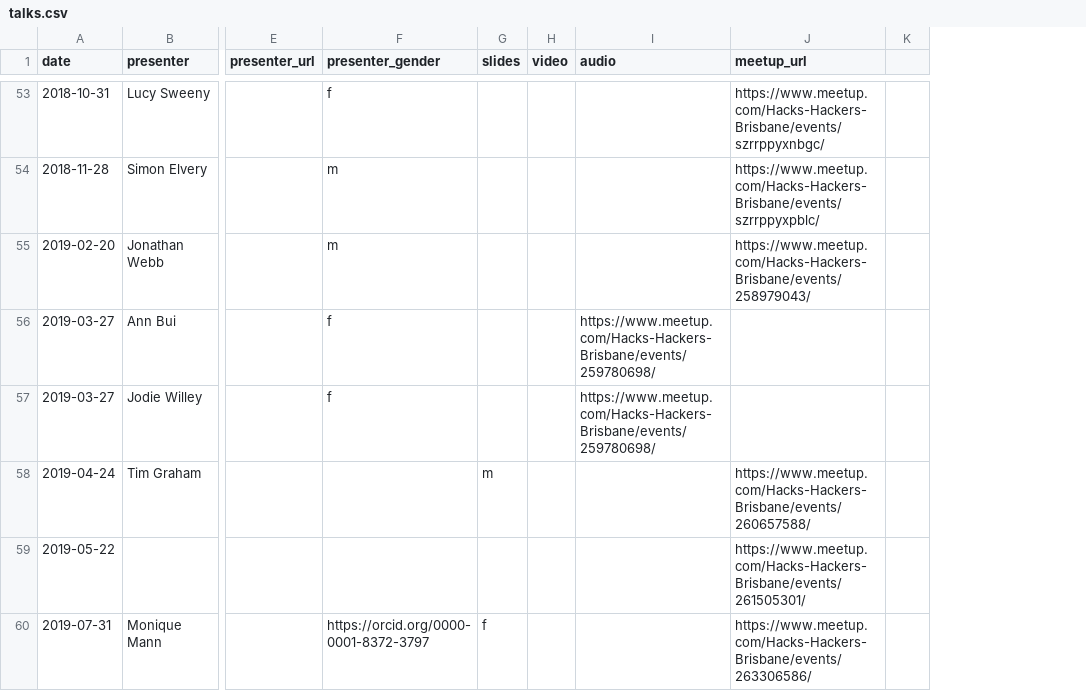
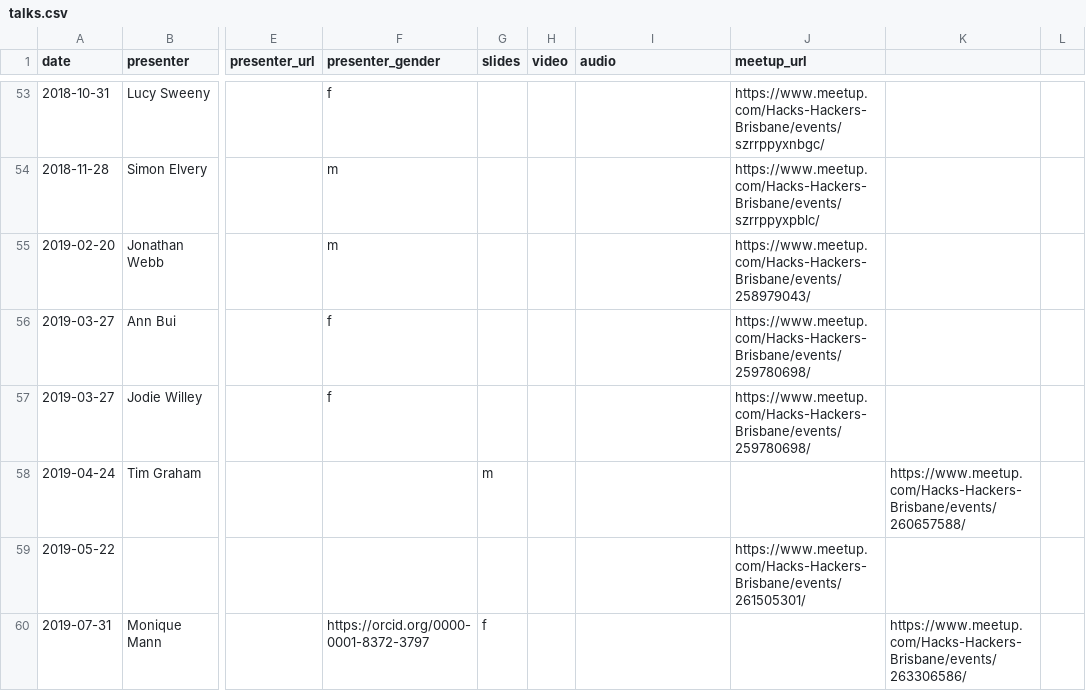
Before and after one commit to quantsquills/meetups, a CSV file: talks.csv, drawn as a sheet; only a part is shown, gaps mark what is left out; the diff covers the shown part only; the diff names each change by its address in the sheet, - before the commit and + after, or states it on an @@ line.

Commit message:
Fix columns

```diff
--- a/talks.csv
+++ b/talks.csv
+column K, rows 58-60: https://www.meetup.com/Hacks-Hackers-Brisbane/events/260657588/ |  | https://www.meetup.com/Hacks-Hackers-Brisbane/events/263306586/
-I56:I57 (audio): https://www.meetup.com/Hacks-Hackers-Brisbane/events/259780698/
+I56:I57 (audio): (empty)
-J56:J57 (meetup_url): (empty)
+J56:J57 (meetup_url): https://www.meetup.com/Hacks-Hackers-Brisbane/events/259780698/
-J58 (meetup_url): https://www.meetup.com/Hacks-Hackers-Brisbane/events/260657588/
+J58 (meetup_url): (empty)
-J60 (meetup_url): https://www.meetup.com/Hacks-Hackers-Brisbane/events/263306586/
+J60 (meetup_url): (empty)
```
Also changed, not shown: 5 edited cells elsewhere in this file.
